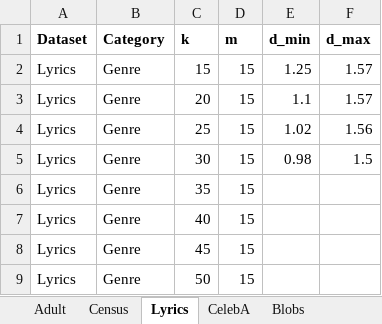
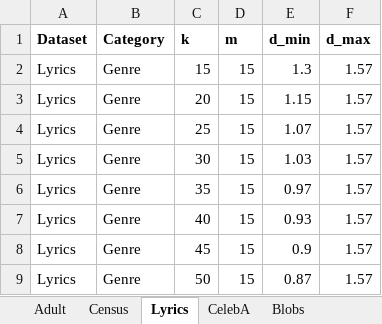
Before and after one commit to yhwang1990/code-FDM, an Excel workbook: stat_range_d.xlsx, sheet Lyrics, drawn as a sheet; values as stored, in another font and other column widths than the file's, no borders; the diff names each change by its address in the sheet, - before the commit and + after, or states it on an @@ line.

```diff
--- a/stat_range_d.xlsx (sheet Lyrics)
+++ b/stat_range_d.xlsx (sheet Lyrics)
-E2 (d_min): 1.25
+E2 (d_min): 1.3
-E3 (d_min): 1.1
+E3 (d_min): 1.15
-E4 (d_min): 1.02
+E4 (d_min): 1.07
-F4 (d_max): 1.56
+F4 (d_max): 1.57
-E5 (d_min): 0.98
+E5 (d_min): 1.03
-F5 (d_max): 1.5
+F5 (d_max): 1.57
-E6 (d_min): (empty)
+E6 (d_min): 0.97
-F6:F9 (d_max): (empty)
+F6:F9 (d_max): 1.57
-E7 (d_min): (empty)
+E7 (d_min): 0.93
-E8 (d_min): (empty)
+E8 (d_min): 0.9
-E9 (d_min): (empty)
+E9 (d_min): 0.87
```
Also changed, not shown: 1 other file.
